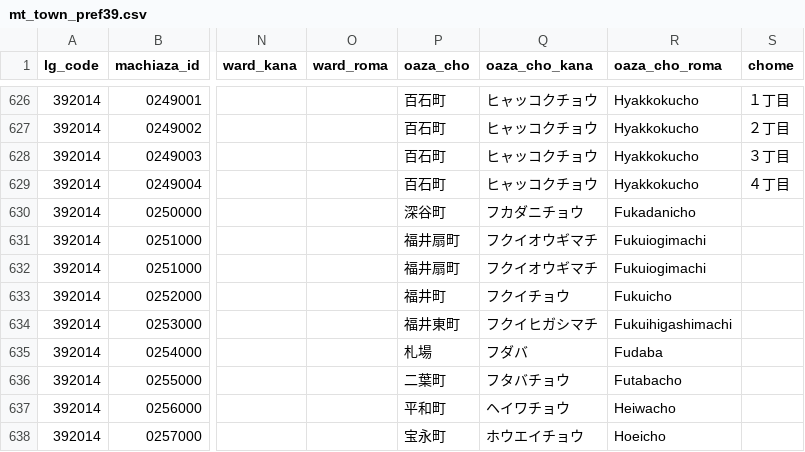
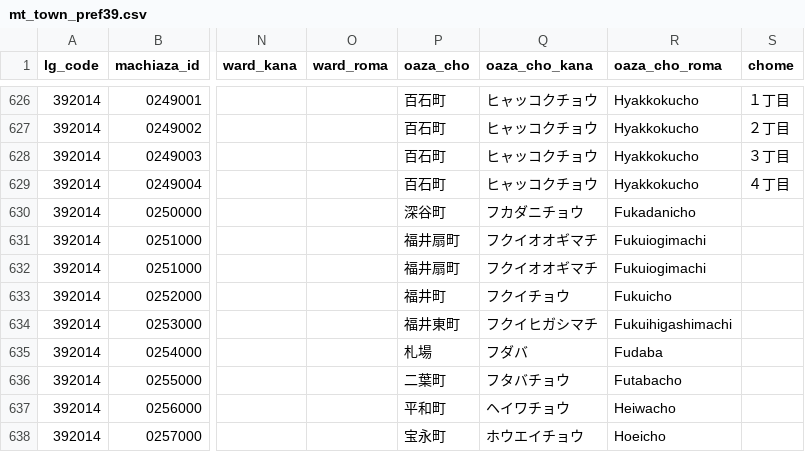
Before and after one commit to zero3kw/abr-mt-town-list, a CSV file: data/mt_town_pref39.csv, drawn as a sheet; only a part is shown, gaps mark what is left out; the diff names each change by its address in the sheet, - before the commit and + after, or states it on an @@ line.

```diff
--- a/data/mt_town_pref39.csv
+++ b/data/mt_town_pref39.csv
-Q631:Q632 (oaza_cho_kana): フクイオウギマチ
+Q631:Q632 (oaza_cho_kana): フクイオオギマチ
```
Also changed, not shown: data/mt_town_pref29.csv, data/mt_town_pref41.csv, 16 other files.
